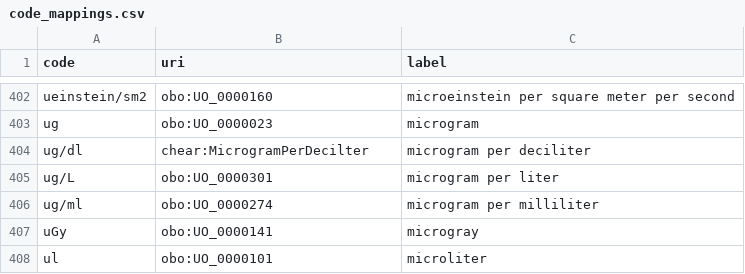
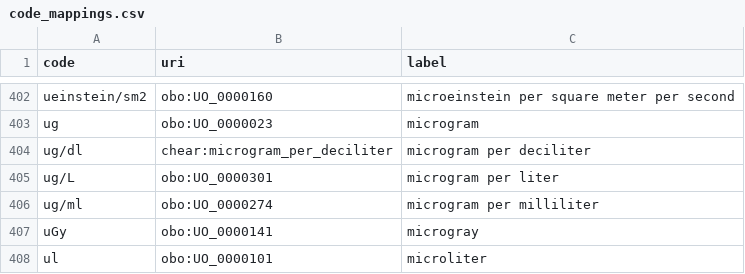
Before and after one commit to tetherless-world/chear-ontology, a CSV file: code_mappings.csv, drawn as a sheet; only a part is shown, gaps mark what is left out.

Commit message:
Update code_mappings.csv

```diff
--- a/code_mappings.csv
+++ b/code_mappings.csv
@@ -403,3 +403,3 @@ ueinstein/sm2,obo:UO_0000160,microeinstein per square meter per second
 ug,obo:UO_0000023,microgram
-ug/dl,chear:MicrogramPerDecilter,microgram per deciliter
+ug/dl,chear:microgram_per_deciliter,microgram per deciliter
 ug/L,obo:UO_0000301,microgram per liter
```
